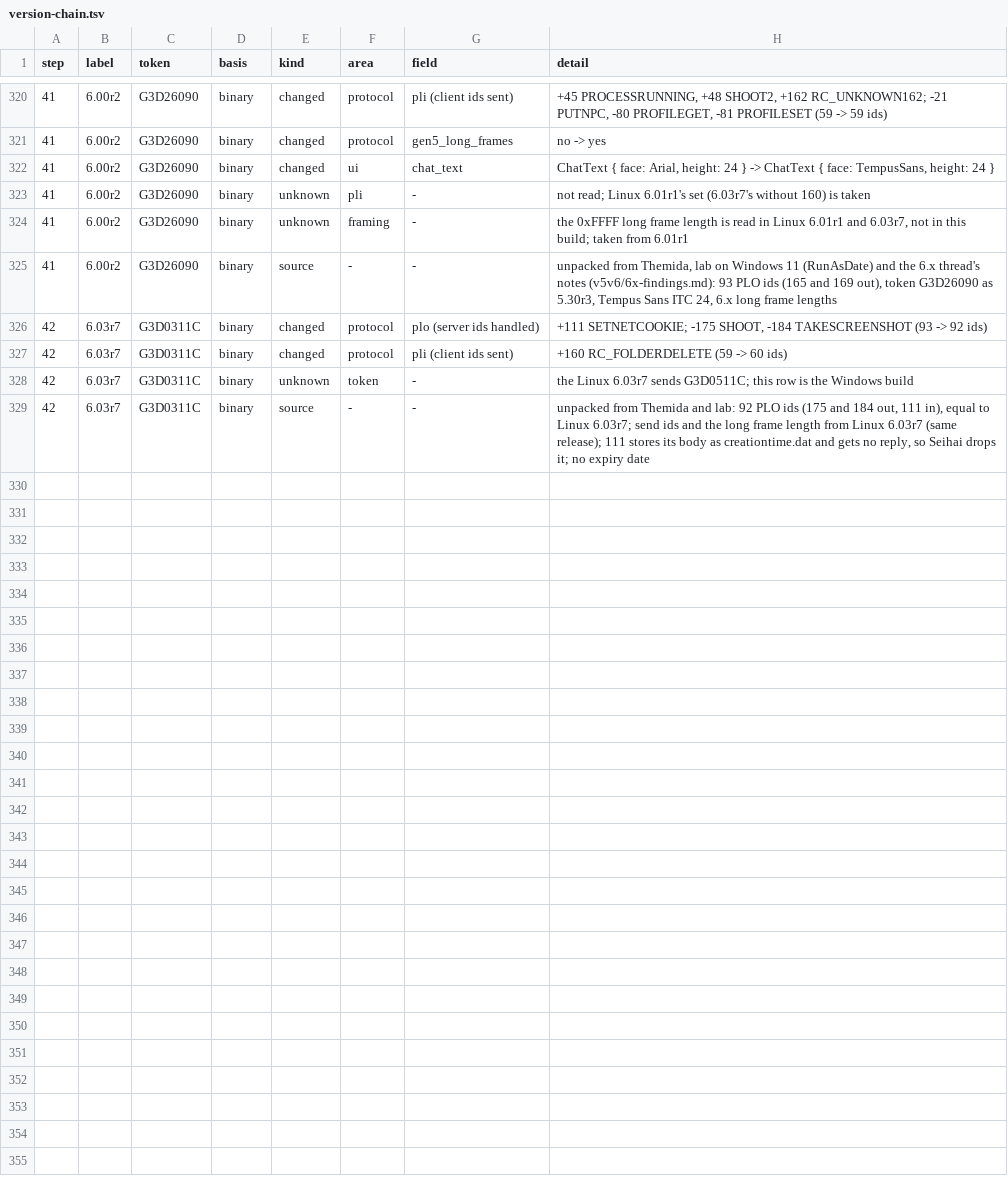
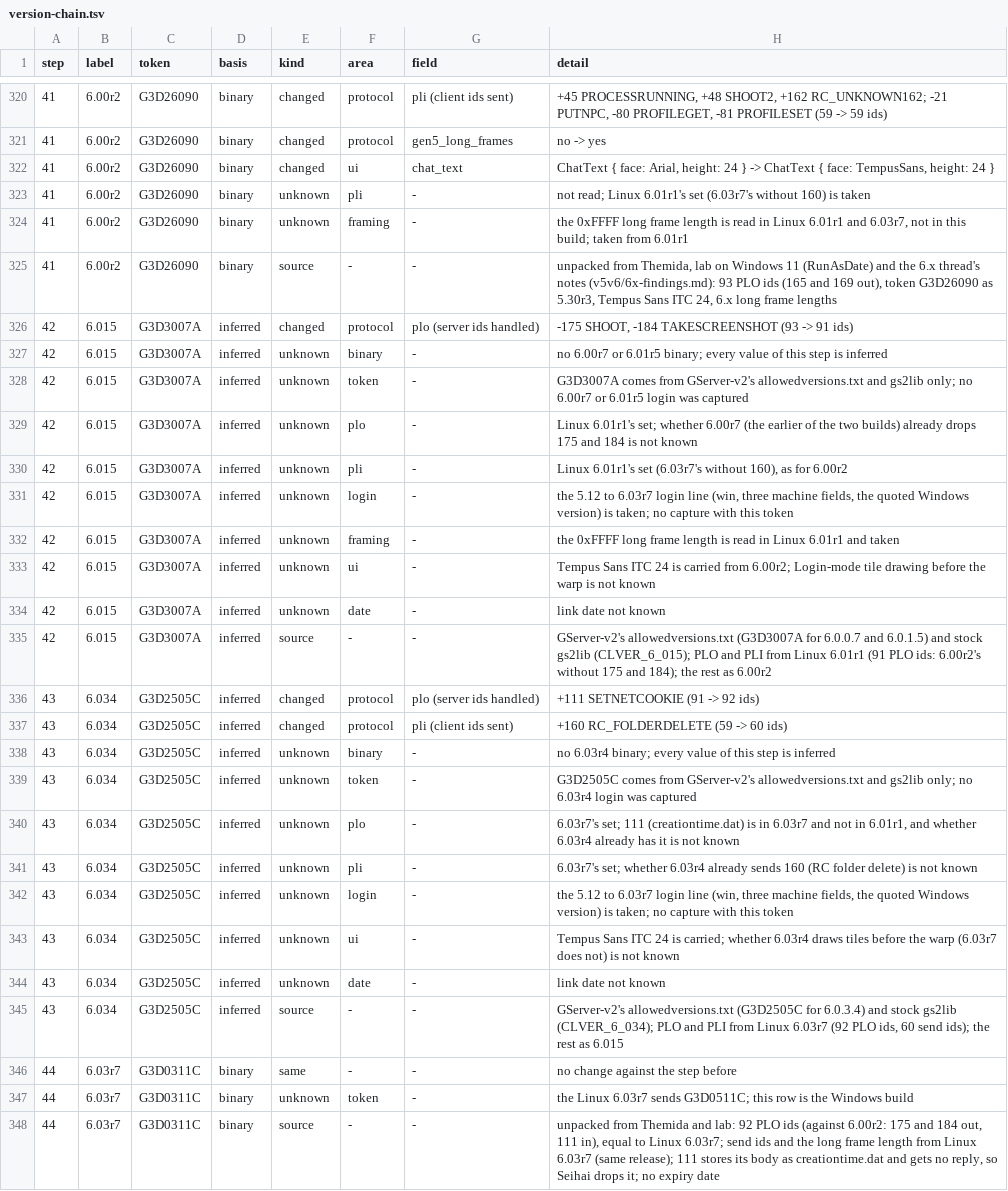
Before and after one commit to squirelworks/seihai, a TSV file: documentation/version-chain.tsv, drawn as a sheet; only a part is shown, gaps mark what is left out.

```diff
--- a/documentation/version-chain.tsv
+++ b/documentation/version-chain.tsv
@@ -325,5 +325,24 @@ step	label	token	basis	kind	area	field	detail
 41	6.00r2	G3D26090	binary	source	-	-	unpacked from Themida, lab on Windows 11 (RunAsDate) and the 6.x thread's notes (v5v6/6x-findings.md): 93 PLO ids (165 and 169 out), token G3D26090 as 5.30r3, Tempus Sans ITC 24, 6.x long frame lengths
-42	6.03r7	G3D0311C	binary	changed	protocol	plo (server ids handled)	+111 SETNETCOOKIE; -175 SHOOT, -184 TAKESCREENSHOT (93 -> 92 ids)
-42	6.03r7	G3D0311C	binary	changed	protocol	pli (client ids sent)	+160 RC_FOLDERDELETE (59 -> 60 ids)
-42	6.03r7	G3D0311C	binary	unknown	token	-	the Linux 6.03r7 sends G3D0511C; this row is the Windows build
-42	6.03r7	G3D0311C	binary	source	-	-	unpacked from Themida and lab: 92 PLO ids (175 and 184 out, 111 in), equal to Linux 6.03r7; send ids and the long frame length from Linux 6.03r7 (same release); 111 stores its body as creationtime.dat and gets no reply, so Seihai drops it; no expiry date
+42	6.015	G3D3007A	inferred	changed	protocol	plo (server ids handled)	-175 SHOOT, -184 TAKESCREENSHOT (93 -> 91 ids)
+42	6.015	G3D3007A	inferred	unknown	binary	-	no 6.00r7 or 6.01r5 binary; every value of this step is inferred
+42	6.015	G3D3007A	inferred	unknown	token	-	G3D3007A comes from GServer-v2's allowedversions.txt and gs2lib only; no 6.00r7 or 6.01r5 login was captured
+42	6.015	G3D3007A	inferred	unknown	plo	-	Linux 6.01r1's set; whether 6.00r7 (the earlier of the two builds) already drops 175 and 184 is not known
+42	6.015	G3D3007A	inferred	unknown	pli	-	Linux 6.01r1's set (6.03r7's without 160), as for 6.00r2
+42	6.015	G3D3007A	inferred	unknown	login	-	the 5.12 to 6.03r7 login line (win, three machine fields, the quoted Windows version) is taken; no capture with this token
+42	6.015	G3D3007A	inferred	unknown	framing	-	the 0xFFFF long frame length is read in Linux 6.01r1 and taken
+42	6.015	G3D3007A	inferred	unknown	ui	-	Tempus Sans ITC 24 is carried from 6.00r2; Login-mode tile drawing before the warp is not known
+42	6.015	G3D3007A	inferred	unknown	date	-	link date not known
+42	6.015	G3D3007A	inferred	source	-	-	GServer-v2's allowedversions.txt (G3D3007A for 6.0.0.7 and 6.0.1.5) and stock gs2lib (CLVER_6_015); PLO and PLI from Linux 6.01r1 (91 PLO ids: 6.00r2's without 175 and 184); the rest as 6.00r2
+43	6.034	G3D2505C	inferred	changed	protocol	plo (server ids handled)	+111 SETNETCOOKIE (91 -> 92 ids)
+43	6.034	G3D2505C	inferred	changed	protocol	pli (client ids sent)	+160 RC_FOLDERDELETE (59 -> 60 ids)
+43	6.034	G3D2505C	inferred	unknown	binary	-	no 6.03r4 binary; every value of this step is inferred
+43	6.034	G3D2505C	inferred	unknown	token	-	G3D2505C comes from GServer-v2's allowedversions.txt and gs2lib only; no 6.03r4 login was captured
+43	6.034	G3D2505C	inferred	unknown	plo	-	6.03r7's set; 111 (creationtime.dat) is in 6.03r7 and not in 6.01r1, and whether 6.03r4 already has it is not known
+43	6.034	G3D2505C	inferred	unknown	pli	-	6.03r7's set; whether 6.03r4 already sends 160 (RC folder delete) is not known
+43	6.034	G3D2505C	inferred	unknown	login	-	the 5.12 to 6.03r7 login line (win, three machine fields, the quoted Windows version) is taken; no capture with this token
+43	6.034	G3D2505C	inferred	unknown	ui	-	Tempus Sans ITC 24 is carried; whether 6.03r4 draws tiles before the warp (6.03r7 does not) is not known
+43	6.034	G3D2505C	inferred	unknown	date	-	link date not known
+43	6.034	G3D2505C	inferred	source	-	-	GServer-v2's allowedversions.txt (G3D2505C for 6.0.3.4) and stock gs2lib (CLVER_6_034); PLO and PLI from Linux 6.03r7 (92 PLO ids, 60 send ids); the rest as 6.015
+44	6.03r7	G3D0311C	binary	same	-	-	no change against the step before
+44	6.03r7	G3D0311C	binary	unknown	token	-	the Linux 6.03r7 sends G3D0511C; this row is the Windows build
+44	6.03r7	G3D0311C	binary	source	-	-	unpacked from Themida and lab: 92 PLO ids (against 6.00r2: 175 and 184 out, 111 in), equal to Linux 6.03r7; send ids and the long frame length from Linux 6.03r7 (same release); 111 stores its body as creationtime.dat and gets no reply, so Seihai drops it; no expiry date
```
Also changed, not shown: crates/seihai-core/src/protocol/profile_toml.tsv, 8 other files.
